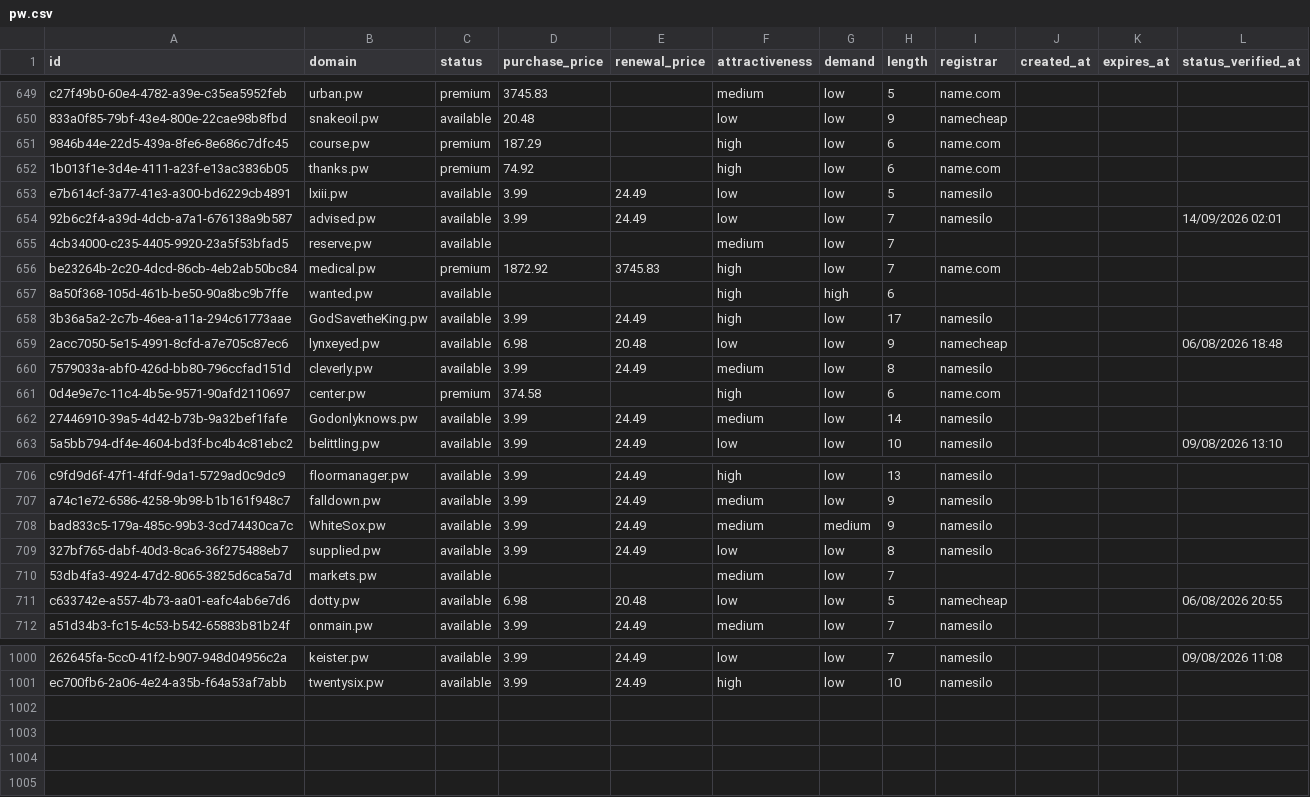
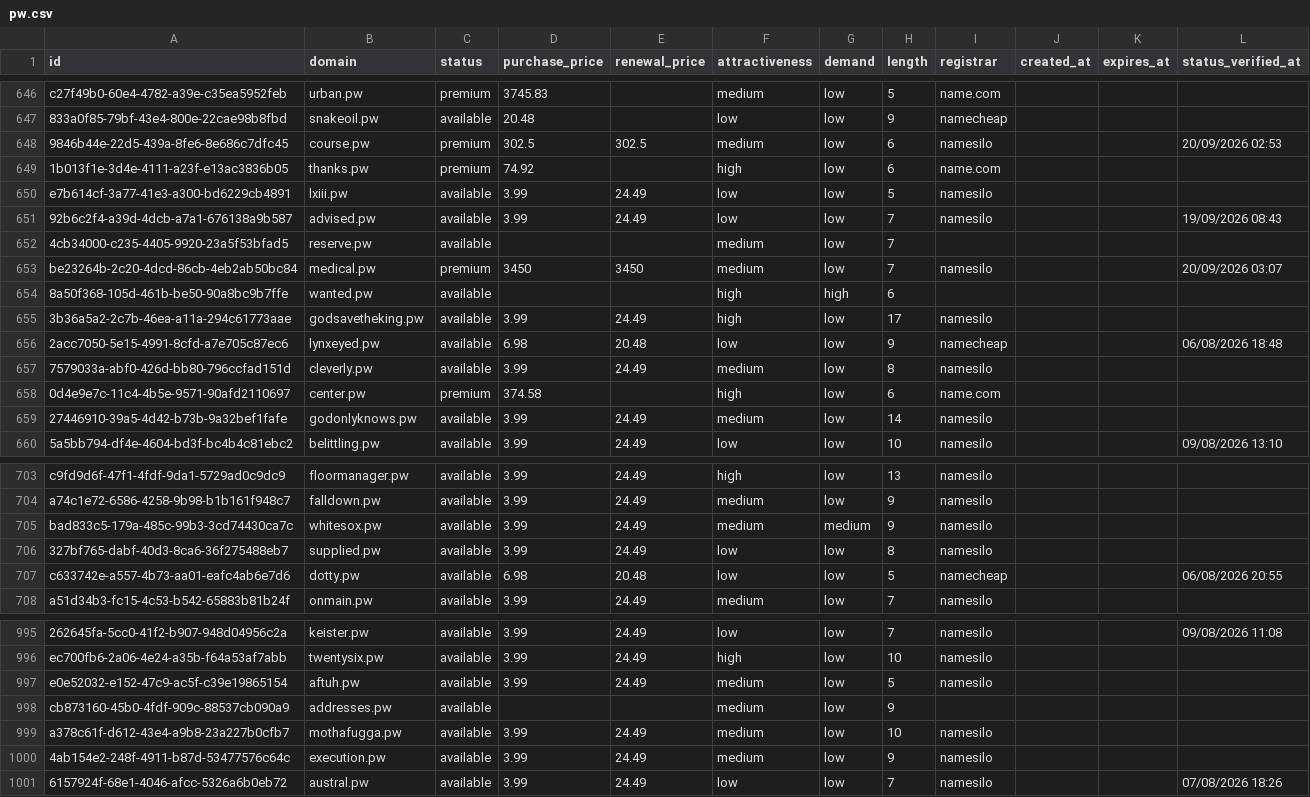
Before and after one commit to UniqueDomains/pw-oneword-domains, a CSV file: pw.csv, drawn as a sheet; only a part is shown, gaps mark what is left out; removed rows and columns are numbered as before the commit, all else as after; the diff covers the shown part only; the diff names each change by its address in the sheet, - before the commit and + after, or states it on an @@ line.

Commit message:
Domains update

```diff
--- a/pw.csv
+++ b/pw.csv
-D648 (purchase_price): 187.29
+D648 (purchase_price): 302.5
-E648 (renewal_price): (empty)
+E648 (renewal_price): 302.5
-F648 (attractiveness): high
+F648 (attractiveness): medium
-I648 (registrar): name.com
+I648 (registrar): namesilo
-L648 (status_verified_at): (empty)
+L648 (status_verified_at): 20/09/2026 02:53
-L651 (status_verified_at): 14/09/2026 02:01
+L651 (status_verified_at): 19/09/2026 08:43
-D653 (purchase_price): 1872.92
+D653 (purchase_price): 3450
-E653 (renewal_price): 3745.83
+E653 (renewal_price): 3450
-F653 (attractiveness): high
+F653 (attractiveness): medium
-I653 (registrar): name.com
+I653 (registrar): namesilo
-L653 (status_verified_at): (empty)
+L653 (status_verified_at): 20/09/2026 03:07
-B655 (domain): GodSavetheKing.pw
+B655 (domain): godsavetheking.pw
-B659 (domain): Godonlyknows.pw
+B659 (domain): godonlyknows.pw
-B705 (domain): WhiteSox.pw
+B705 (domain): whitesox.pw
-row 710: 53db4fa3-4924-47d2-8065-3825d6ca5a7d | markets.pw | available |  |  | medium | low | 7
+row 997: e0e52032-e152-47c9-ac5f-c39e19865154 | aftuh.pw | available | 3.99 | 24.49 | medium | low | 5 | namesilo
+row 998: cb873160-45b0-4fdf-909c-88537cb090a9 | addresses.pw | available |  |  | medium | low | 9
+row 999: a378c61f-d612-43e4-a9b8-23a227b0cfb7 | mothafugga.pw | available | 3.99 | 24.49 | medium | low | 10 | namesilo
+row 1000: 4ab154e2-248f-4911-b87d-53477576c64c | execution.pw | available | 3.99 | 24.49 | medium | low | 9 | namesilo
+row 1001: 6157924f-68e1-4046-afcc-5326a6b0eb72 | austral.pw | available | 3.99 | 24.49 | low | low | 7 | namesilo |  |  | 07/08/2026 18:26
```
Also changed, not shown: 4 removed rows and 99 edited cells elsewhere in this file, 4 other files.
